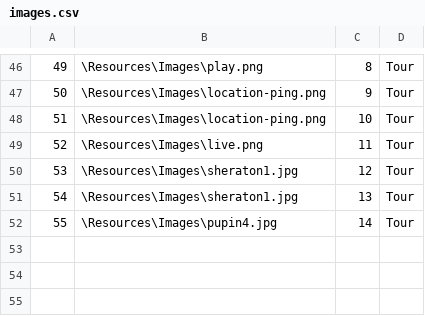
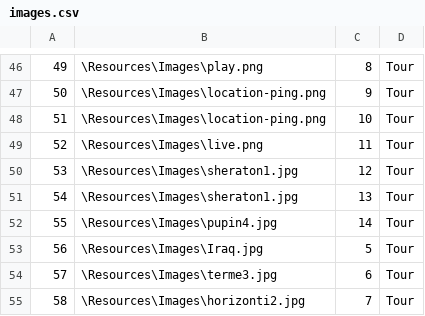
Before and after one commit to kzi-nastava/sims-ra-2024-group-6-team-a, a CSV file: Resources/Data/images.csv, drawn as a sheet; only a part is shown, gaps mark what is left out; the diff names each change by its address in the sheet, - before the commit and + after, or states it on an @@ line.

```diff
--- a/Resources/Data/images.csv
+++ b/Resources/Data/images.csv
+row 53: 56 | \Resources\Images\Iraq.jpg | 5 | Tour
+row 54: 57 | \Resources\Images\terme3.jpg | 6 | Tour
+row 55: 58 | \Resources\Images\horizonti2.jpg | 7 | Tour
```
Also changed, not shown: Resources/Data/locations.csv, Resources/Data/tours.csv, 12 other files.
